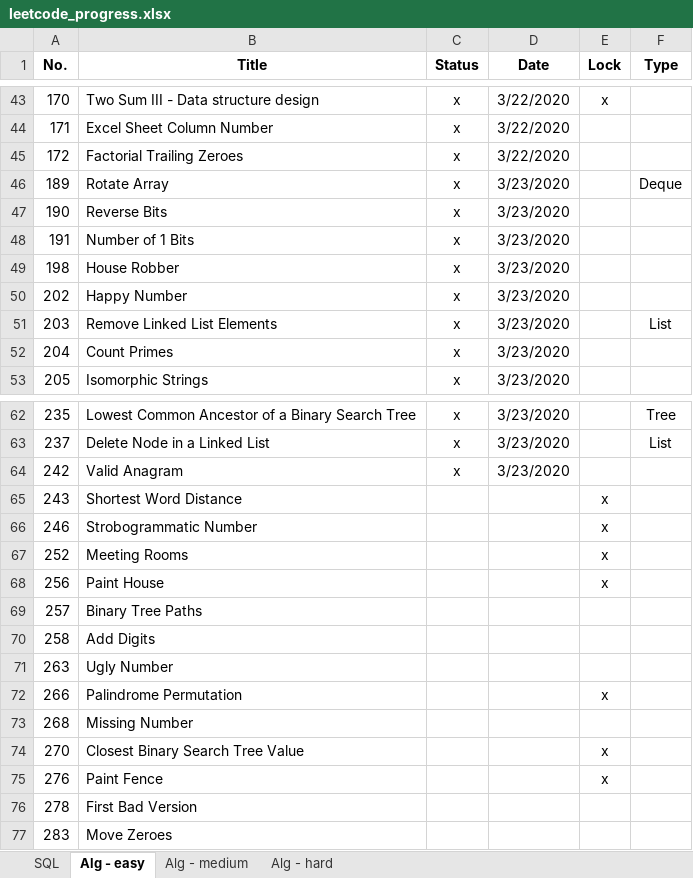
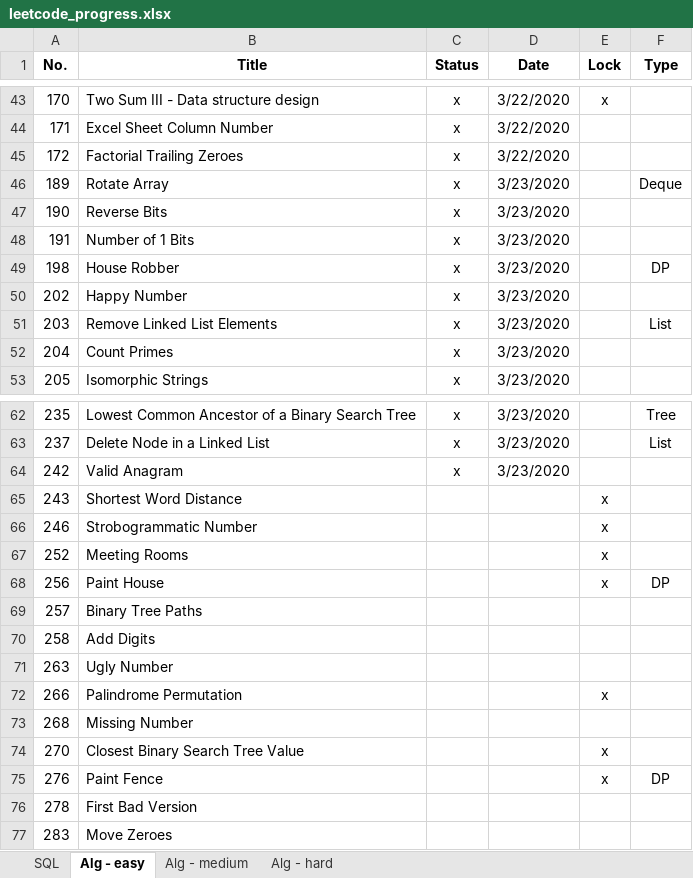
Before and after one commit to vwang0/Leetcode_Solutions, an Excel workbook: leetcode_progress.xlsx, sheet Alg - easy, drawn as a sheet; only a part is shown, gaps mark what is left out; values as stored, in another font and other column widths than the file's, no borders; the diff names each change by its address in the sheet, - before the commit and + after, or states it on an @@ line.

```diff
--- a/leetcode_progress.xlsx (sheet Alg - easy)
+++ b/leetcode_progress.xlsx (sheet Alg - easy)
-F49 (Type): (empty)
+F49 (Type): DP
-F68 (Type): (empty)
+F68 (Type): DP
-F75 (Type): (empty)
+F75 (Type): DP
```
Also changed, not shown: sheet Alg - medium, 1 other file.
